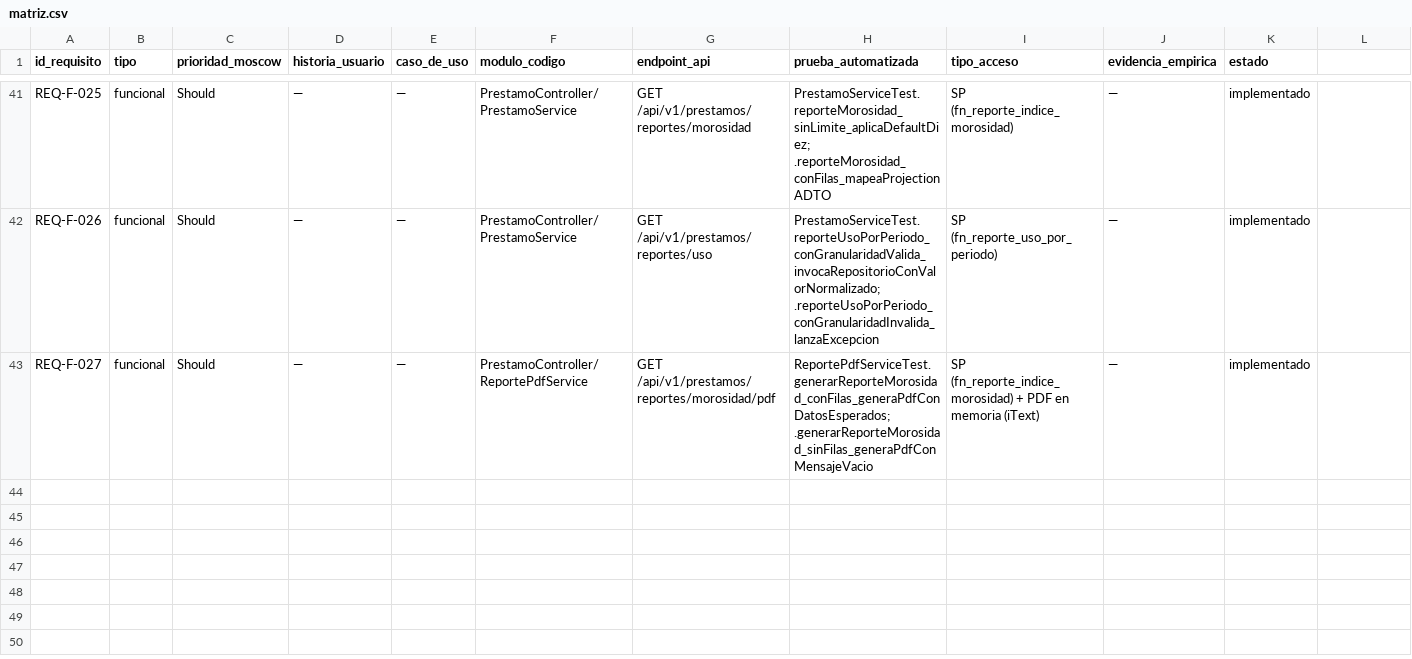
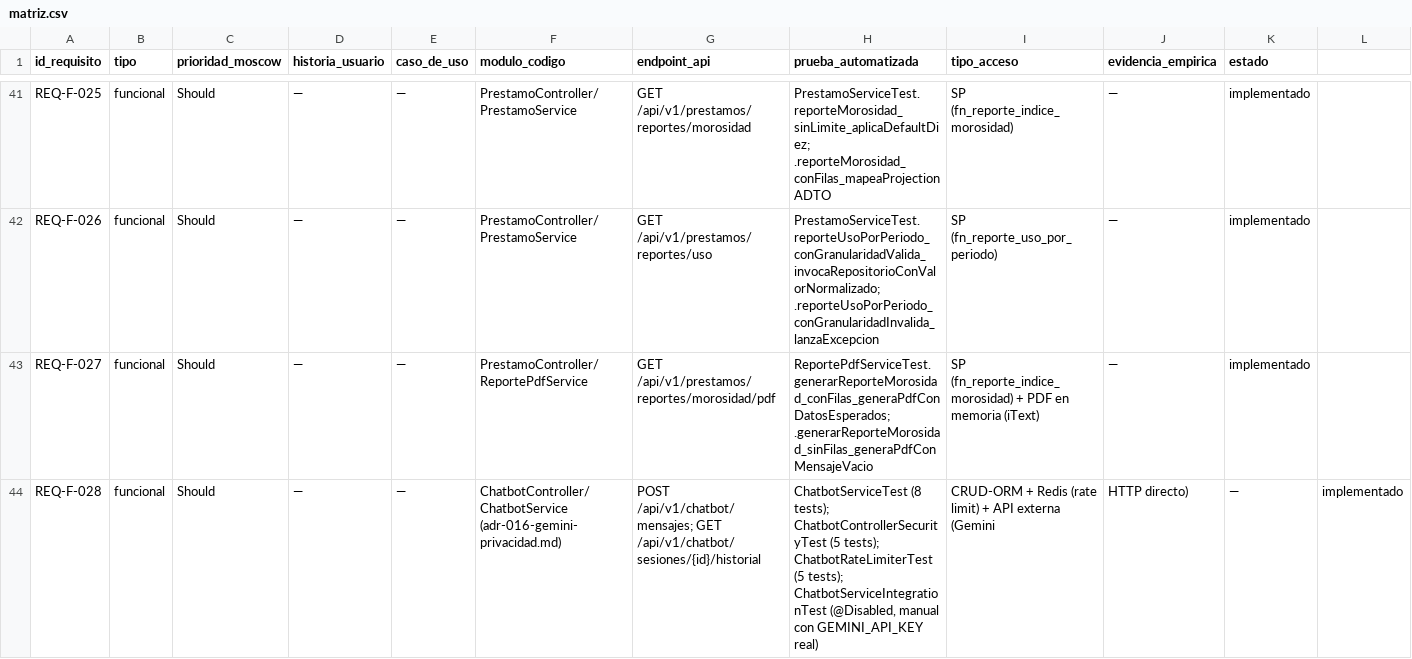
Before and after one commit to mloorm14/sgb-saas, a CSV file: docs/trazabilidad/matriz.csv, drawn as a sheet; only a part is shown, gaps mark what is left out; the diff names each change by its address in the sheet, - before the commit and + after, or states it on an @@ line.

Commit message:
docs(trazabilidad): REQ-F-028 asistente virtual con Gemini
Nueva fila Should en la matriz con los tests que respaldan el requisito (ChatbotServiceTest, ChatbotControllerSecurityTest, ChatbotRateLimiterTest) y estado 'implementado'. scripts/validate-traceability.sh pasa (43 filas, 0 problemas).

```diff
--- a/docs/trazabilidad/matriz.csv
+++ b/docs/trazabilidad/matriz.csv
+row 44: REQ-F-028 | funcional | Should | — | — | ChatbotController/ChatbotService (adr-016-gemini-privacidad.md) | POST /api/v1/chatbot/mensajes; GET /api/v1/chatbot/sesiones/{id}/historial | ChatbotServiceTest (8 tests); ChatbotControllerSecurityTest (5 tests); ChatbotRateLimiterTest (5 tests); ChatbotServiceIntegrationTest (@Disabled, manual con GEMINI_API_KEY real) | CRUD-ORM + Redis (rate limit) + API externa (Gemini | HTTP directo) | — | implementado
```
